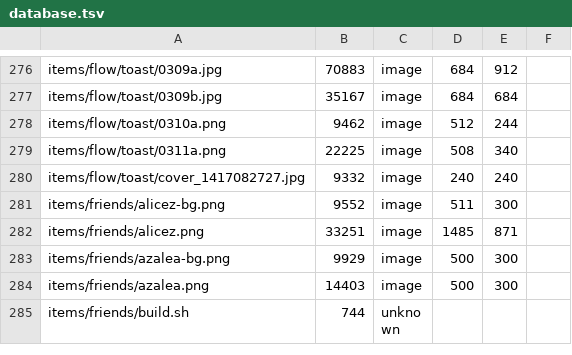
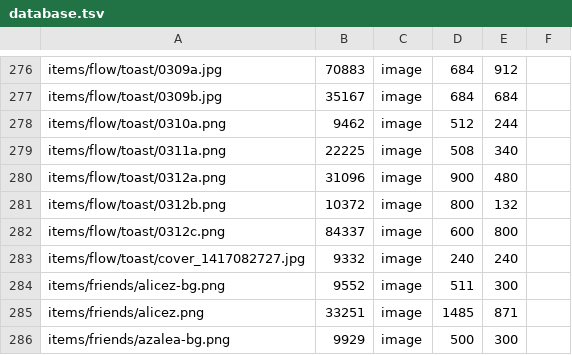
Before and after one commit to ayuusweetfish/caisse, a TSV file: misc/stat/database.tsv, drawn as a sheet; only a part is shown, gaps mark what is left out; the shorter side is filled out with more unchanged rows; the diff names each change by its address in the sheet, - before the commit and + after, or states it on an @@ line.

Commit message:
+flow/toast (WIP)

```diff
--- a/misc/stat/database.tsv
+++ b/misc/stat/database.tsv
+row 280: items/flow/toast/0312a.png | 31096 | image | 900 | 480
+row 281: items/flow/toast/0312b.png | 10372 | image | 800 | 132
+row 282: items/flow/toast/0312c.png | 84337 | image | 600 | 800
```
Also changed, not shown: 4 other files.
